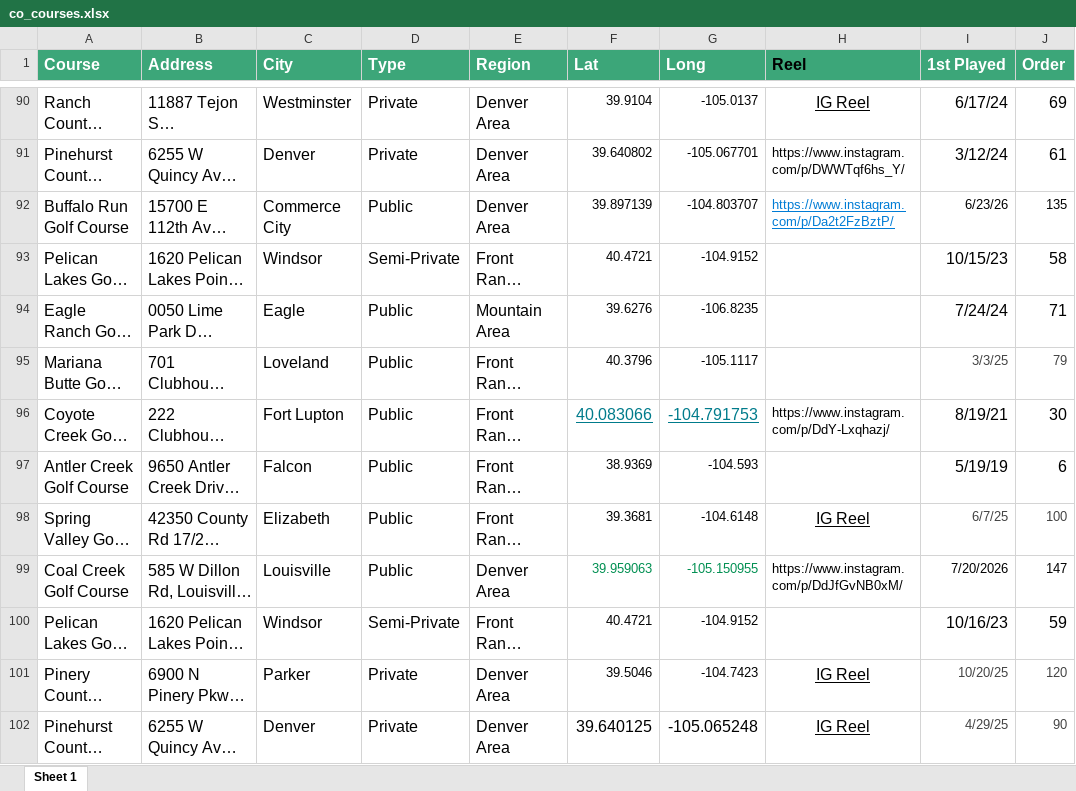
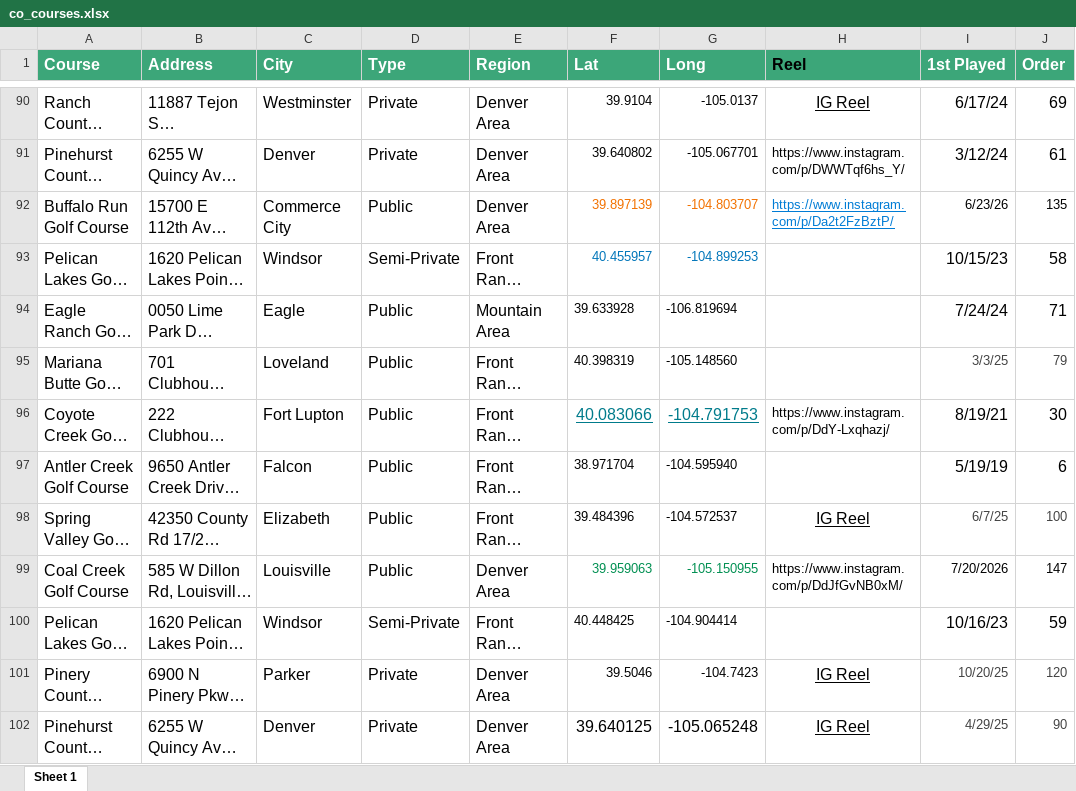
Before and after one commit to camcrabtree-cell/colorado-course-map, an Excel workbook: co_courses.xlsx, sheet Sheet 1, drawn as a sheet; only a part is shown, gaps mark what is left out; long unchanged cells end in …; values as stored, in another font and other column widths than the file's, no borders; the diff names each change by its address in the sheet, - before the commit and + after, or states it on an @@ line.

Commit message:
Update map + table + spreadsheet

```diff
--- a/co_courses.xlsx (sheet Sheet 1)
+++ b/co_courses.xlsx (sheet Sheet 1)
-F92:G92 text colour: black
+F92:G92 text colour: #F27100
-F93 (Lat): 40.4721
+F93 (Lat): 40.455957
-F93:G93 text colour: black
+F93:G93 text colour: #0075B9
-G93 (Long): -104.9152
+G93 (Long): -104.899253
-F94 (Lat): 39.6276
+F94 (Lat): 39.633928
-G94 (Long): -106.8235
+G94 (Long): -106.819694
-F95 (Lat): 40.3796
+F95 (Lat): 40.398319
-G95 (Long): -105.1117
+G95 (Long): -105.148560
-F97 (Lat): 38.9369
+F97 (Lat): 38.971704
-G97 (Long): -104.593
+G97 (Long): -104.595940
-F98 (Lat): 39.3681
+F98 (Lat): 39.484396
-G98 (Long): -104.6148
+G98 (Long): -104.572537
-F100 (Lat): 40.4721
+F100 (Lat): 40.448425
-G100 (Long): -104.9152
+G100 (Long): -104.904414
```
Also changed, not shown: 1 other file.
